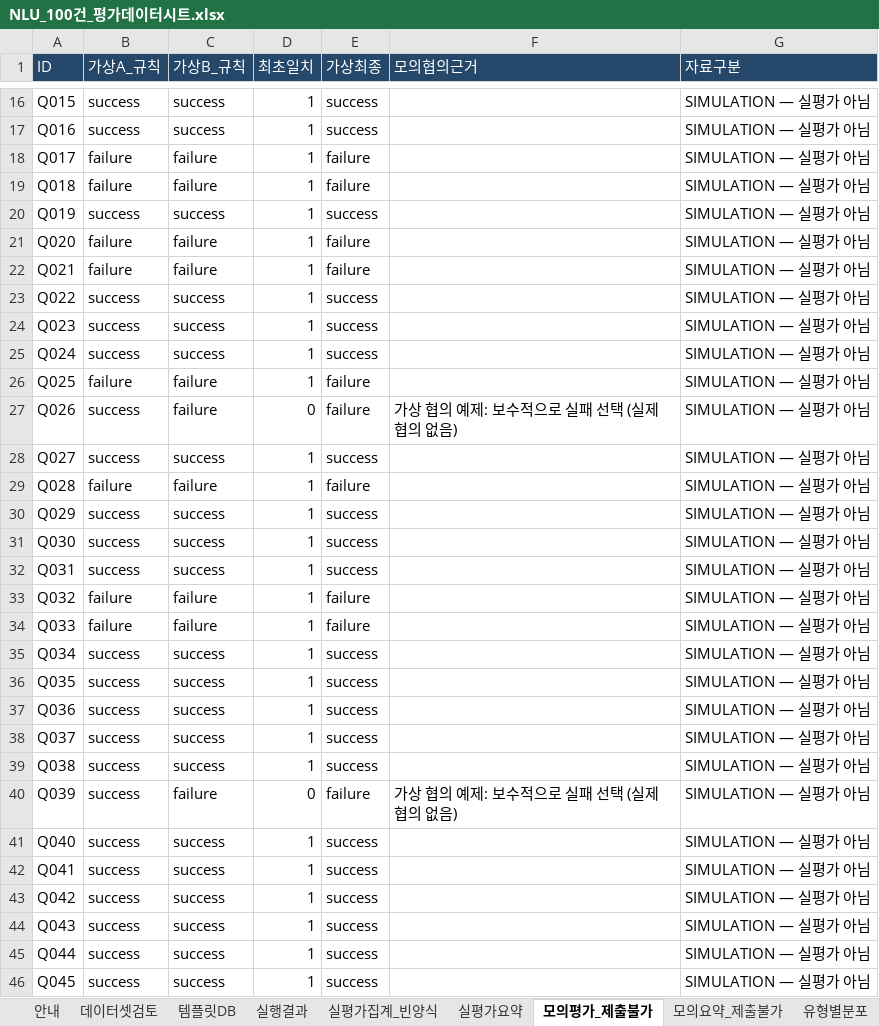
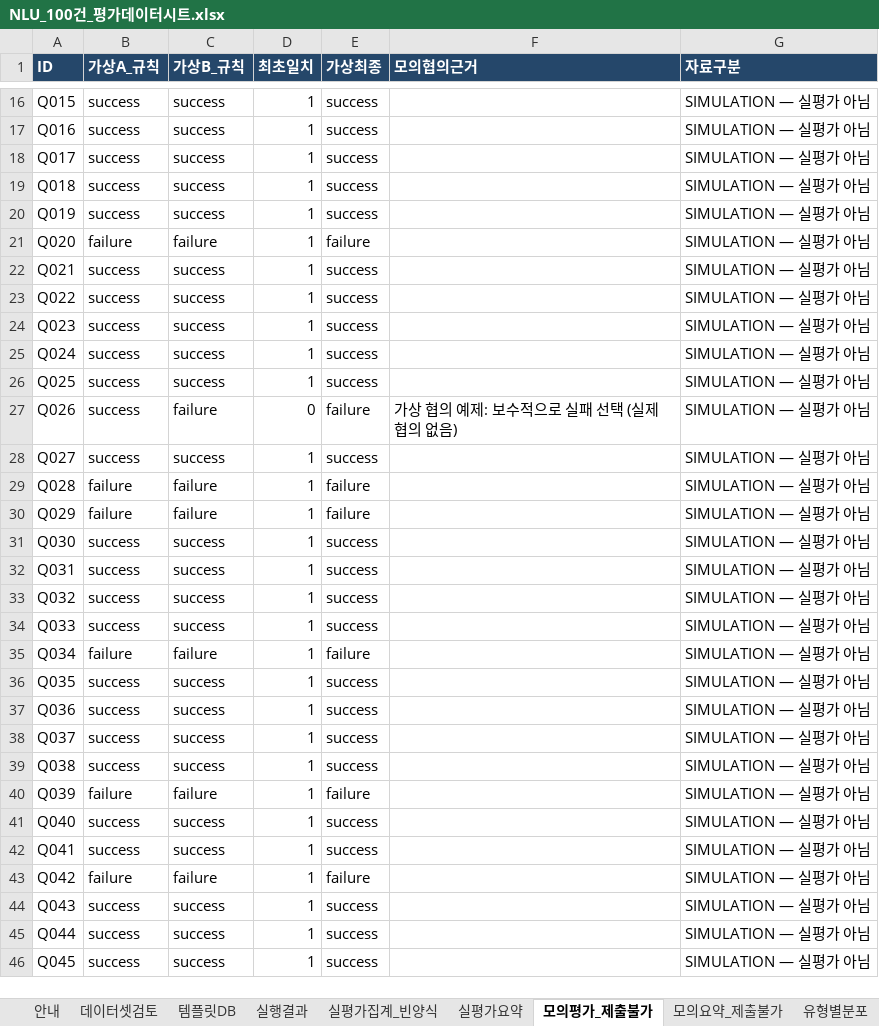
Before and after one commit to BobbyJO0411/test-nlu, an Excel workbook: NLU_100건_평가데이터시트.xlsx, sheet 모의평가_제출불가, drawn as a sheet; only a part is shown, gaps mark what is left out; values as stored, in another font and other column widths than the file's, no borders; the diff covers the shown part only; the diff names each change by its address in the sheet, - before the commit and + after, or states it on an @@ line.

```diff
--- a/NLU_100건_평가데이터시트.xlsx (sheet 모의평가_제출불가)
+++ b/NLU_100건_평가데이터시트.xlsx (sheet 모의평가_제출불가)
-A1:G1 bold: off
+A1:G1 bold: on
-B18:B19 (가상A_규칙): failure
+B18:B19 (가상A_규칙): success
-C18:C19 (가상B_규칙): failure
+C18:C19 (가상B_규칙): success
-E18:E19 (가상최종): failure
+E18:E19 (가상최종): success
-B22 (가상A_규칙): failure
+B22 (가상A_규칙): success
-C22 (가상B_규칙): failure
+C22 (가상B_규칙): success
-E22 (가상최종): failure
+E22 (가상최종): success
-B26 (가상A_규칙): failure
+B26 (가상A_규칙): success
-C26 (가상B_규칙): failure
+C26 (가상B_규칙): success
-E26 (가상최종): failure
+E26 (가상최종): success
-B30 (가상A_규칙): success
+B30 (가상A_규칙): failure
-C30 (가상B_규칙): success
+C30 (가상B_규칙): failure
-E30 (가상최종): success
+E30 (가상최종): failure
-B33:B34 (가상A_규칙): failure
+B33:B34 (가상A_규칙): success
-C33:C34 (가상B_규칙): failure
+C33:C34 (가상B_규칙): success
-E33:E34 (가상최종): failure
+E33:E34 (가상최종): success
-B35 (가상A_규칙): success
+B35 (가상A_규칙): failure
-C35 (가상B_규칙): success
+C35 (가상B_규칙): failure
-E35 (가상최종): success
+E35 (가상최종): failure
-B40 (가상A_규칙): success
+B40 (가상A_규칙): failure
-D40 (최초일치): 0
+D40 (최초일치): 1
-F40 (모의협의근거): 가상 협의 예제: 보수적으로 실패 선택 (실제 협의 없음)
+F40 (모의협의근거): (empty)
-B43 (가상A_규칙): success
+B43 (가상A_규칙): failure
-C43 (가상B_규칙): success
+C43 (가상B_규칙): failure
-E43 (가상최종): success
+E43 (가상최종): failure
```
Also changed, not shown: 60 edited cells elsewhere in this sheet, sheet 실행결과, sheet 유형별분포, sheet 실평가요약, sheet 안내, sheet 모의요약_제출불가, sheet 데이터셋검토, 2 more sheets, charts or pictures, artifacts/review_package/NLU_100건_평가데이터시트.xlsx, artifacts/review_package/평가자A_실평가.xlsx, 30 other files.
